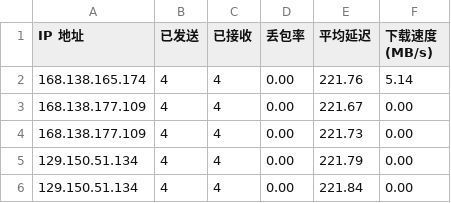
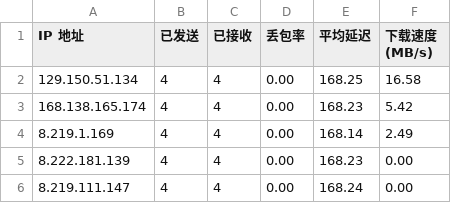
Before and after one commit to qfsy/CFCDN-Auto, a CSV file: CloudflareST/sg.csv, drawn as a sheet.

```diff
--- a/CloudflareST/sg.csv
+++ b/CloudflareST/sg.csv
@@ -1,6 +1,6 @@
 IP 地址,已发送,已接收,丢包率,平均延迟,下载速度 (MB/s)
-168.138.165.174,4,4,0.00,221.76,5.14
-168.138.177.109,4,4,0.00,221.67,0.00
-168.138.177.109,4,4,0.00,221.73,0.00
-129.150.51.134,4,4,0.00,221.79,0.00
-129.150.51.134,4,4,0.00,221.84,0.00
+129.150.51.134,4,4,0.00,168.25,16.58
+168.138.165.174,4,4,0.00,168.23,5.42
+8.219.1.169,4,4,0.00,168.14,2.49
+8.222.181.139,4,4,0.00,168.23,0.00
+8.219.111.147,4,4,0.00,168.24,0.00
```
Also changed, not shown: 2 other files.
